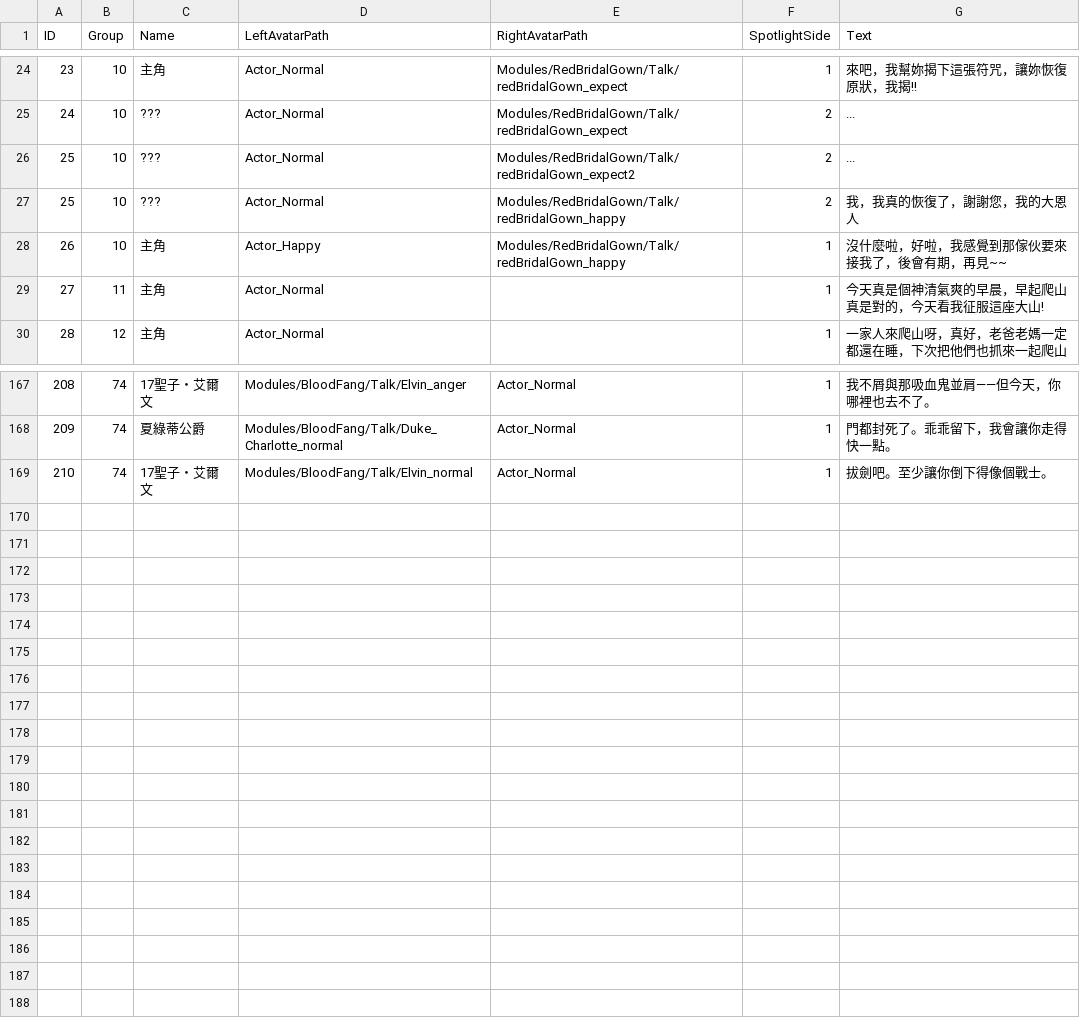
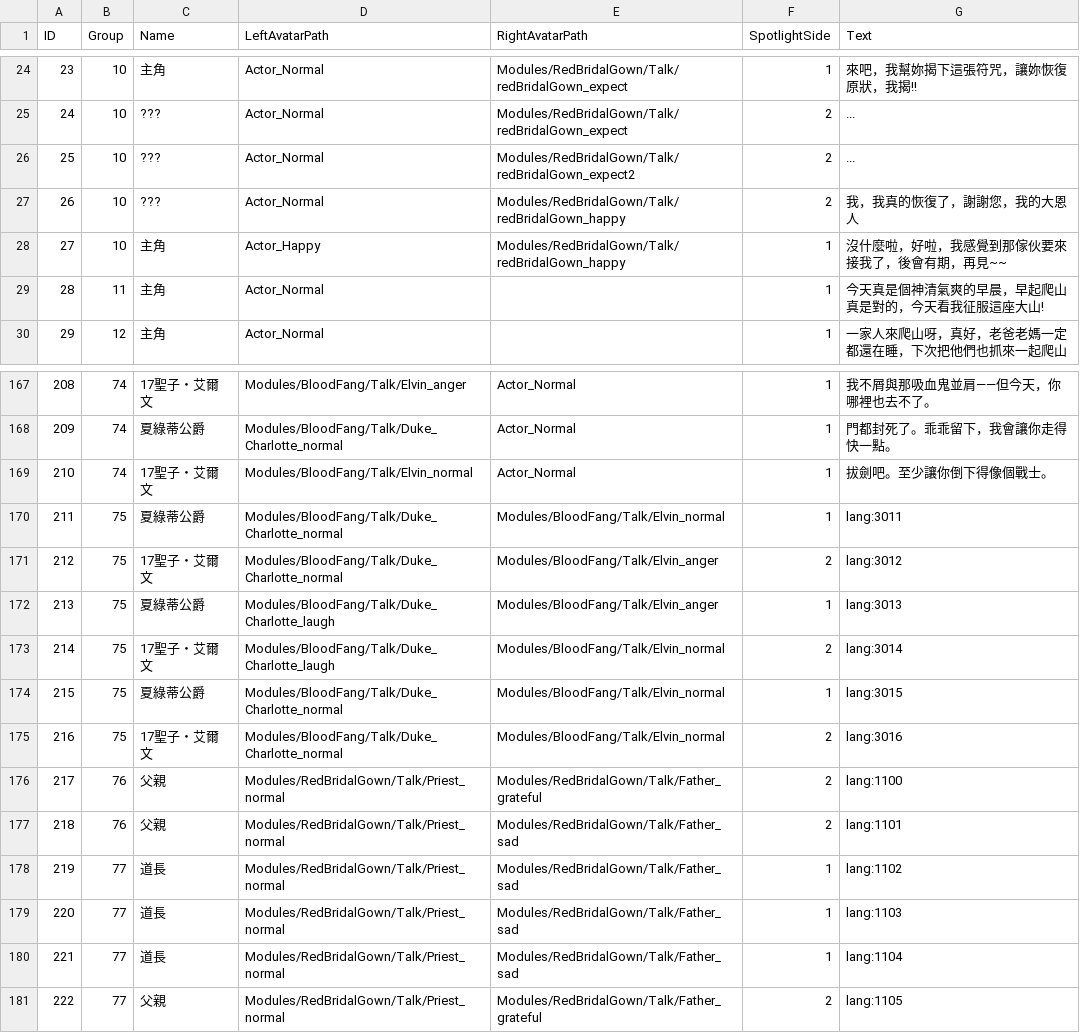
Before and after one commit to sorrowslee/DipanProj, a CSV file: DipanProj_Main/Assets/Data/DramaTalkTable.csv, drawn as a sheet; only a part is shown, gaps mark what is left out; the diff names each change by its address in the sheet, - before the commit and + after, or states it on an @@ line.

```diff
--- a/DipanProj_Main/Assets/Data/DramaTalkTable.csv
+++ b/DipanProj_Main/Assets/Data/DramaTalkTable.csv
@@ column A (ID) renumbered between rows 27 and 51 @@
+row 170: 211 | 75 | 夏綠蒂公爵 | Modules/BloodFang/Talk/Duke_Charlotte_normal | Modules/BloodFang/Talk/Elvin_normal | 1 | lang:3011
+row 171: 212 | 75 | 17聖子・艾爾文 | Modules/BloodFang/Talk/Duke_Charlotte_normal | Modules/BloodFang/Talk/Elvin_anger | 2 | lang:3012
+row 172: 213 | 75 | 夏綠蒂公爵 | Modules/BloodFang/Talk/Duke_Charlotte_laugh | Modules/BloodFang/Talk/Elvin_anger | 1 | lang:3013
+row 173: 214 | 75 | 17聖子・艾爾文 | Modules/BloodFang/Talk/Duke_Charlotte_laugh | Modules/BloodFang/Talk/Elvin_normal | 2 | lang:3014
+row 174: 215 | 75 | 夏綠蒂公爵 | Modules/BloodFang/Talk/Duke_Charlotte_normal | Modules/BloodFang/Talk/Elvin_normal | 1 | lang:3015
+row 175: 216 | 75 | 17聖子・艾爾文 | Modules/BloodFang/Talk/Duke_Charlotte_normal | Modules/BloodFang/Talk/Elvin_normal | 2 | lang:3016
+row 176: 217 | 76 | 父親 | Modules/RedBridalGown/Talk/Priest_normal | Modules/RedBridalGown/Talk/Father_grateful | 2 | lang:1100
+row 177: 218 | 76 | 父親 | Modules/RedBridalGown/Talk/Priest_normal | Modules/RedBridalGown/Talk/Father_sad | 2 | lang:1101
+row 178: 219 | 77 | 道長 | Modules/RedBridalGown/Talk/Priest_normal | Modules/RedBridalGown/Talk/Father_sad | 1 | lang:1102
+row 179: 220 | 77 | 道長 | Modules/RedBridalGown/Talk/Priest_normal | Modules/RedBridalGown/Talk/Father_sad | 1 | lang:1103
+row 180: 221 | 77 | 道長 | Modules/RedBridalGown/Talk/Priest_normal | Modules/RedBridalGown/Talk/Father_sad | 1 | lang:1104
+row 181: 222 | 77 | 父親 | Modules/RedBridalGown/Talk/Priest_normal | Modules/RedBridalGown/Talk/Father_grateful | 2 | lang:1105
```
Also changed, not shown: DipanProj_Main/Assets/Data/DramaTable.csv, 35 other files.
